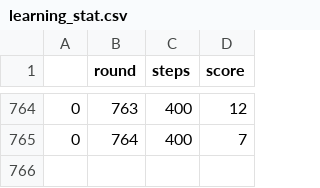
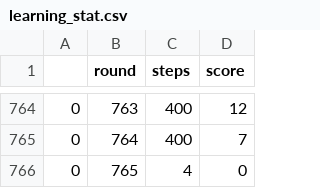
Before and after one commit to GwydionJon/bomberman_rl, a CSV file: agent_code/cc_agent_gwydion_nstep/learning_stat.csv, drawn as a sheet; only a part is shown, gaps mark what is left out.

```diff
--- a/agent_code/cc_agent_gwydion_nstep/learning_stat.csv
+++ b/agent_code/cc_agent_gwydion_nstep/learning_stat.csv
@@ -765 +765,2 @@
 0,764,400,7
+0,765,4,0
```
Also changed, not shown: 9 other files.
